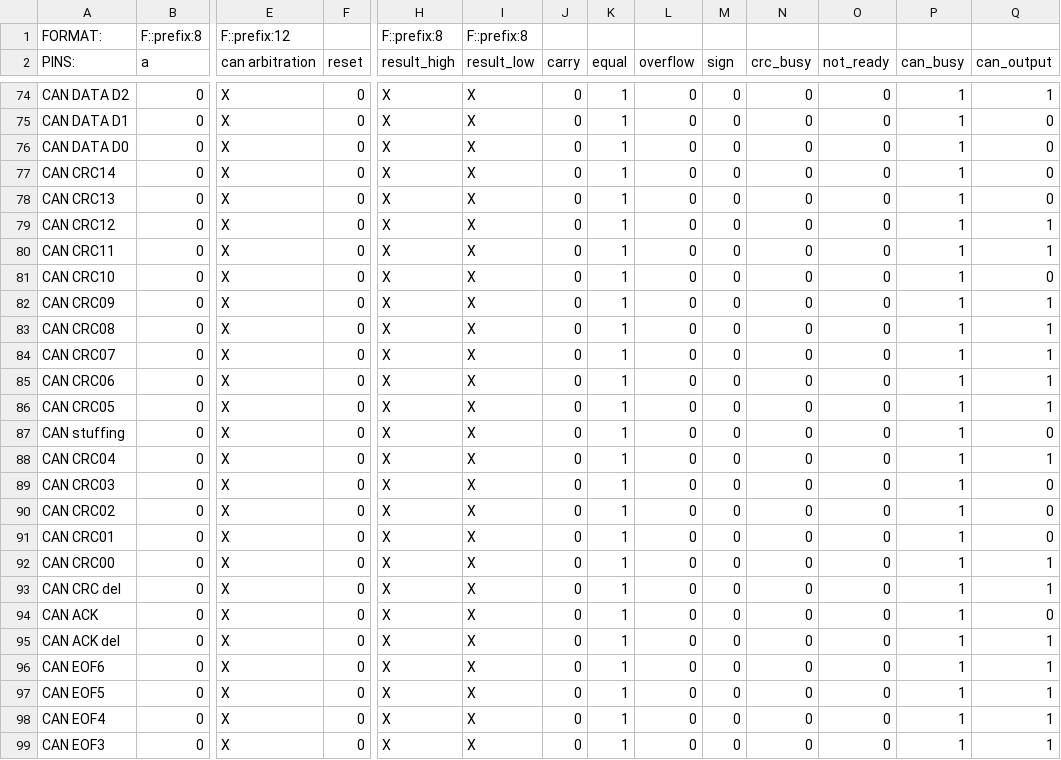
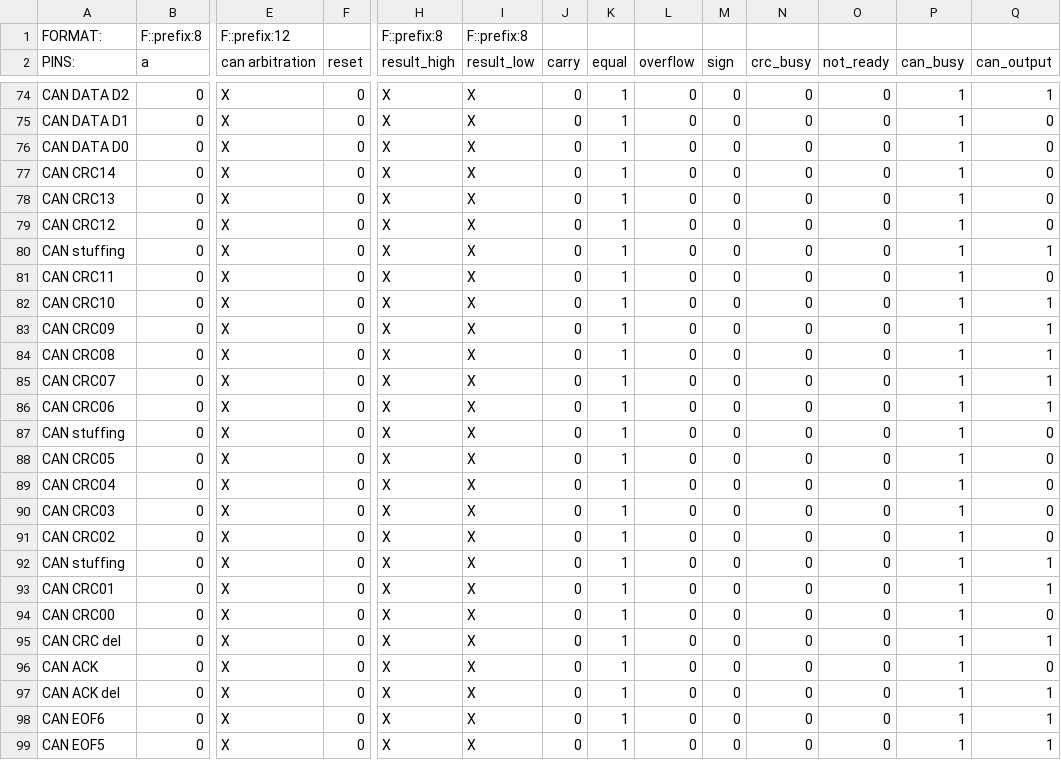
Before and after one commit to frederik-hoeft/fhdw-vhdl-alu-can, a CSV file: src/alu/tb.csv, drawn as a sheet; only a part is shown, gaps mark what is left out; the shorter side is filled out with more unchanged rows; removed rows and columns are numbered as before the commit, all else as after; rows hold the shown columns only; the diff covers the shown part only; the diff names each change by its address in the sheet, - before the commit and + after, or states it on an @@ line.

```diff
--- a/src/alu/tb.csv
+++ b/src/alu/tb.csv
-Q79 (can_output): 1
+Q79 (can_output): 0
+row 80: CAN stuffing | 0 | X | 0 | X | X | 0 | 1 | 0 | 0 | 0 | 0 | 1 | 1
-Q81 (can_output): 1
+Q81 (can_output): 0
-Q82 (can_output): 0
+Q82 (can_output): 1
-row 86: CAN CRC05 | 0 | X | 0 | X | X | 0 | 1 | 0 | 0 | 0 | 0 | 1 | 1
+row 88: CAN CRC05 | 0 | X | 0 | X | X | 0 | 1 | 0 | 0 | 0 | 0 | 1 | 0
-Q89 (can_output): 1
+Q89 (can_output): 0
+row 92: CAN stuffing | 0 | X | 0 | X | X | 0 | 1 | 0 | 0 | 0 | 0 | 1 | 1
-Q93 (can_output): 0
+Q93 (can_output): 1
-Q94 (can_output): 1
+Q94 (can_output): 0
```
Also changed, not shown: 1 added row and 10 edited cells elsewhere in this file, 5 other files.
